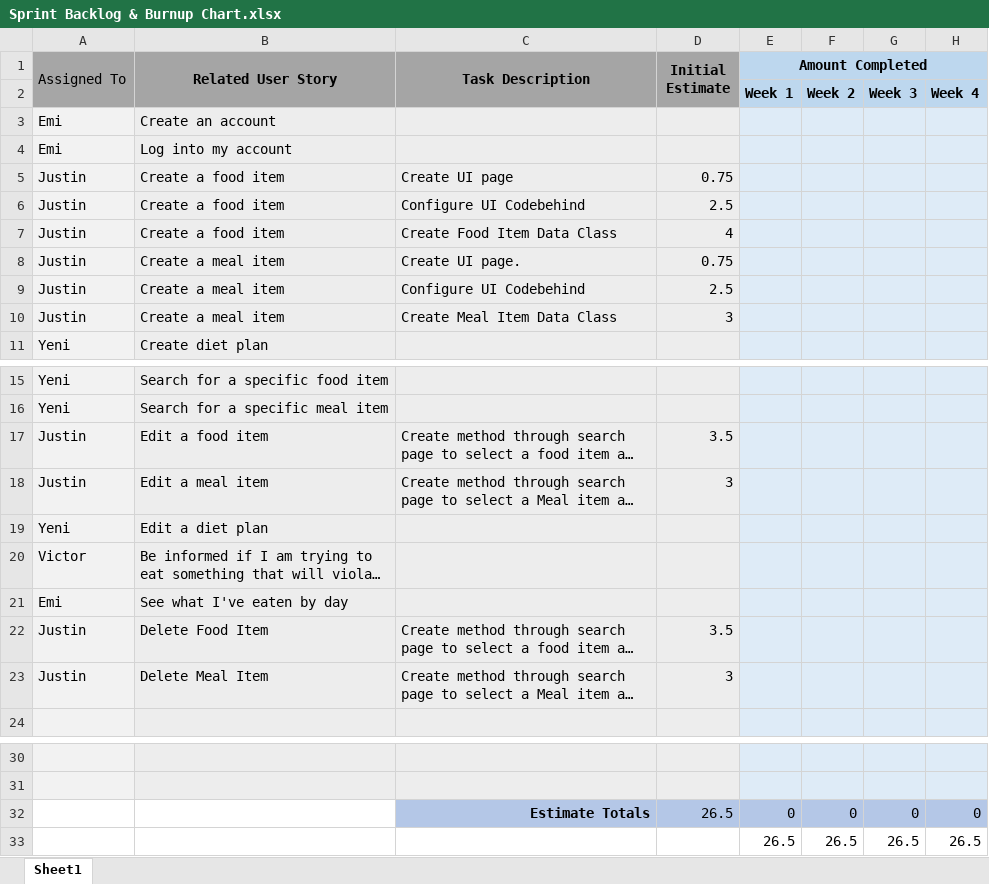
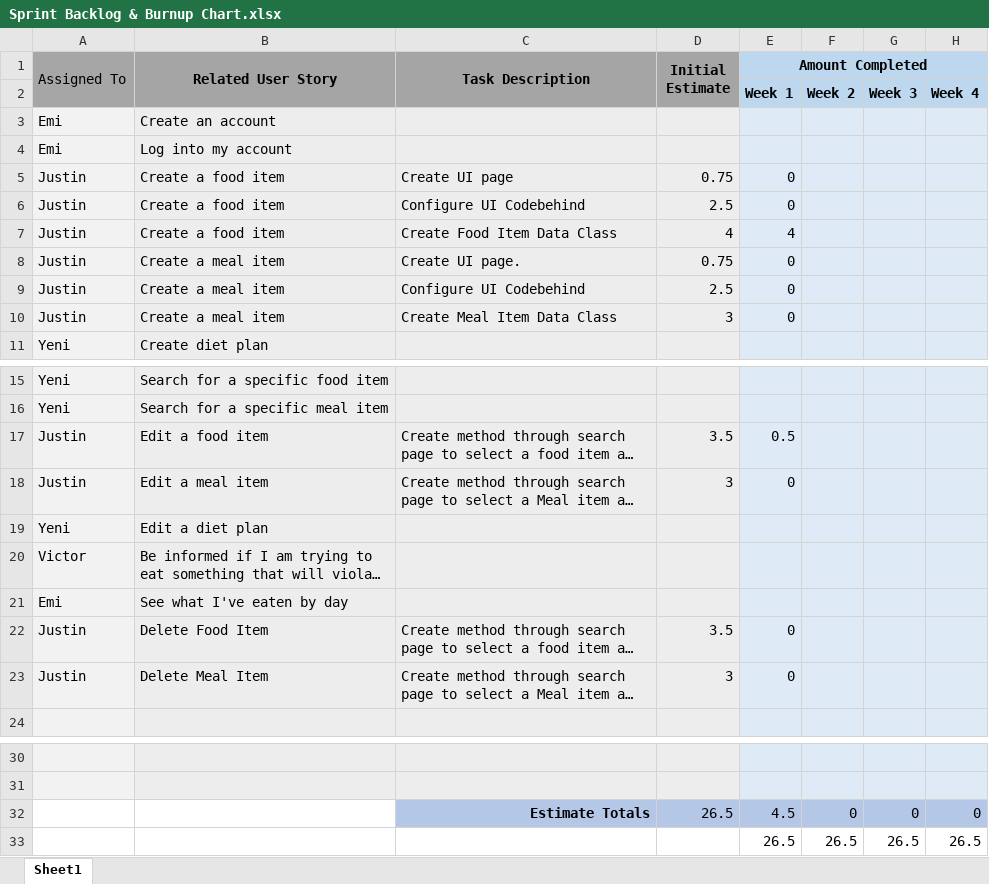
Before and after one commit to almanzayeni/Group5NutritionTracker, an Excel workbook: sprints/sprint1/Sprint Backlog & Burnup Chart.xlsx, sheet Sheet1, drawn as a sheet; only a part is shown, gaps mark what is left out; long unchanged cells end in …; values as stored, in another font and other column widths than the file's, no borders; charts and pictures not drawn; the diff names each change by its address in the sheet, - before the commit and + after, or states it on an @@ line.

Commit message:
Sprint Backlog Update
Updated work hours.

```diff
--- a/sprints/sprint1/Sprint Backlog & Burnup Chart.xlsx (sheet Sheet1)
+++ b/sprints/sprint1/Sprint Backlog & Burnup Chart.xlsx (sheet Sheet1)
-E5:E6 (Amount Completed): (empty)
+E5:E6 (Amount Completed): 0
-E7 (Amount Completed): (empty)
+E7 (Amount Completed): 4
-E8:E10 (Amount Completed): (empty)
+E8:E10 (Amount Completed): 0
-E17 (Amount Completed): (empty)
+E17 (Amount Completed): 0.5
-E18 (Amount Completed): (empty)
+E18 (Amount Completed): 0
-E22:E23 (Amount Completed): (empty)
+E22:E23 (Amount Completed): 0
-E32 (Amount Completed): 0
+E32 (Amount Completed): 4.5
```
Also changed, not shown: charts or pictures.
